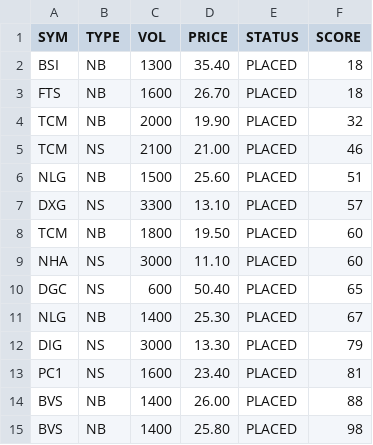
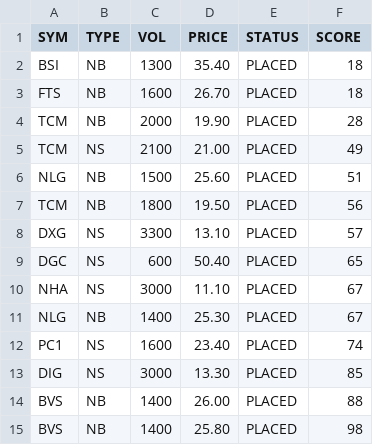
Before and after one commit to cali-invest/portfolio-live, a CSV file: data/CMD2.csv, drawn as a sheet.

```diff
--- a/data/CMD2.csv
+++ b/data/CMD2.csv
@@ -3,12 +3,12 @@ BSI,NB,1300,35.40,PLACED,18
 FTS,NB,1600,26.70,PLACED,18
-TCM,NB,2000,19.90,PLACED,32
-TCM,NS,2100,21.00,PLACED,46
+TCM,NB,2000,19.90,PLACED,28
+TCM,NS,2100,21.00,PLACED,49
 NLG,NB,1500,25.60,PLACED,51
+TCM,NB,1800,19.50,PLACED,56
 DXG,NS,3300,13.10,PLACED,57
-TCM,NB,1800,19.50,PLACED,60
-NHA,NS,3000,11.10,PLACED,60
 DGC,NS,600,50.40,PLACED,65
+NHA,NS,3000,11.10,PLACED,67
 NLG,NB,1400,25.30,PLACED,67
-DIG,NS,3000,13.30,PLACED,79
-PC1,NS,1600,23.40,PLACED,81
+PC1,NS,1600,23.40,PLACED,74
+DIG,NS,3000,13.30,PLACED,85
 BVS,NB,1400,26.00,PLACED,88
```
Also changed, not shown: data/CMD.csv, data/PORTFOLIO.csv, 2 other files.
